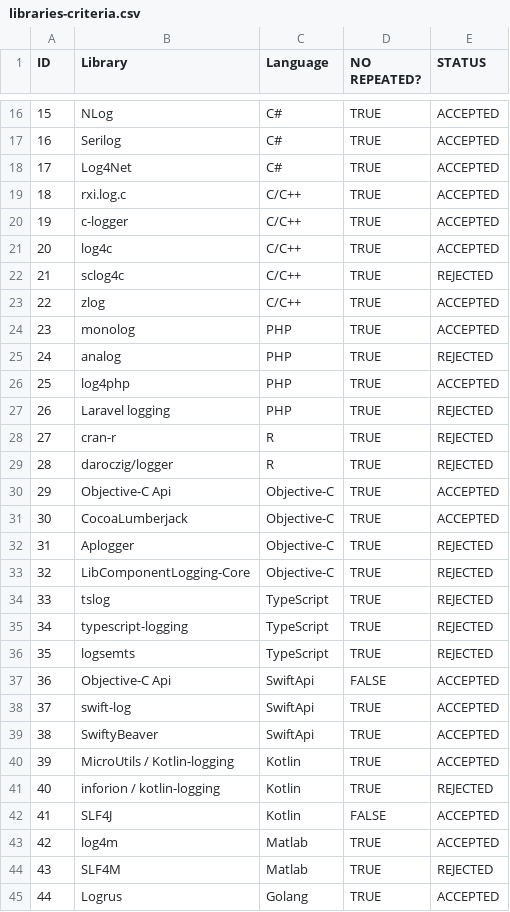
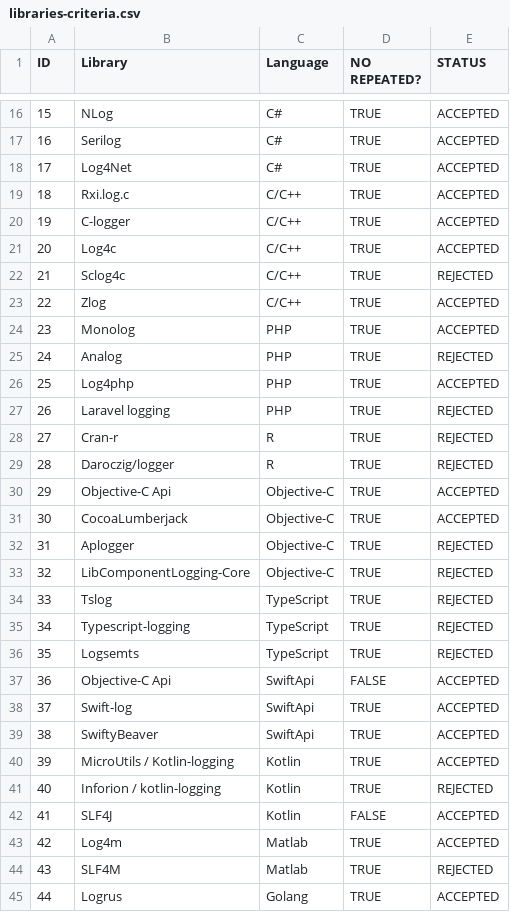
Before and after one commit to Log-Severity-Level/multivocal-mapping-database, a CSV file: logging-libraries/libraries-criteria.csv, drawn as a sheet; only a part is shown, gaps mark what is left out; the diff covers the shown part only.

```diff
--- a/logging-libraries/libraries-criteria.csv
+++ b/logging-libraries/libraries-criteria.csv
@@ -18,13 +18,13 @@ ID,Library,Language,NO REPEATED?,STATUS
 17,Log4Net,C#,TRUE,ACCEPTED
-18,rxi.log.c,C/C++,TRUE,ACCEPTED
-19,c-logger,C/C++,TRUE,ACCEPTED
-20,log4c,C/C++,TRUE,ACCEPTED
-21,sclog4c,C/C++,TRUE,REJECTED
-22,zlog,C/C++,TRUE,ACCEPTED
-23,monolog,PHP,TRUE,ACCEPTED
-24,analog,PHP,TRUE,REJECTED
-25,log4php,PHP,TRUE,ACCEPTED
+18,Rxi.log.c,C/C++,TRUE,ACCEPTED
+19,C-logger,C/C++,TRUE,ACCEPTED
+20,Log4c,C/C++,TRUE,ACCEPTED
+21,Sclog4c,C/C++,TRUE,REJECTED
+22,Zlog,C/C++,TRUE,ACCEPTED
+23,Monolog,PHP,TRUE,ACCEPTED
+24,Analog,PHP,TRUE,REJECTED
+25,Log4php,PHP,TRUE,ACCEPTED
 26,Laravel logging,PHP,TRUE,REJECTED
-27,cran-r,R,TRUE,REJECTED
-28,daroczig/logger,R,TRUE,REJECTED
+27,Cran-r,R,TRUE,REJECTED
+28,Daroczig/logger,R,TRUE,REJECTED
 29,Objective-C Api,Objective-C,TRUE,ACCEPTED
@@ -33,12 +33,12 @@ ID,Library,Language,NO REPEATED?,STATUS
 32,LibComponentLogging-Core,Objective-C,TRUE,REJECTED
-33,tslog,TypeScript,TRUE,REJECTED
-34,typescript-logging,TypeScript,TRUE,REJECTED
-35,logsemts,TypeScript,TRUE,REJECTED
+33,Tslog,TypeScript,TRUE,REJECTED
+34,Typescript-logging,TypeScript,TRUE,REJECTED
+35,Logsemts,TypeScript,TRUE,REJECTED
 36,Objective-C Api,SwiftApi,FALSE,ACCEPTED
-37,swift-log,SwiftApi,TRUE,ACCEPTED
+37,Swift-log,SwiftApi,TRUE,ACCEPTED
 38,SwiftyBeaver,SwiftApi,TRUE,ACCEPTED
 39,MicroUtils / Kotlin-logging,Kotlin,TRUE,ACCEPTED
-40,inforion / kotlin-logging,Kotlin,TRUE,REJECTED
+40,Inforion / kotlin-logging,Kotlin,TRUE,REJECTED
 41,SLF4J,Kotlin,FALSE,ACCEPTED
-42,log4m,Matlab,TRUE,ACCEPTED
+42,Log4m,Matlab,TRUE,ACCEPTED
 43,SLF4M,Matlab,TRUE,REJECTED
```
Also changed, not shown: 13 edited cells elsewhere in this file, 18 other files.
